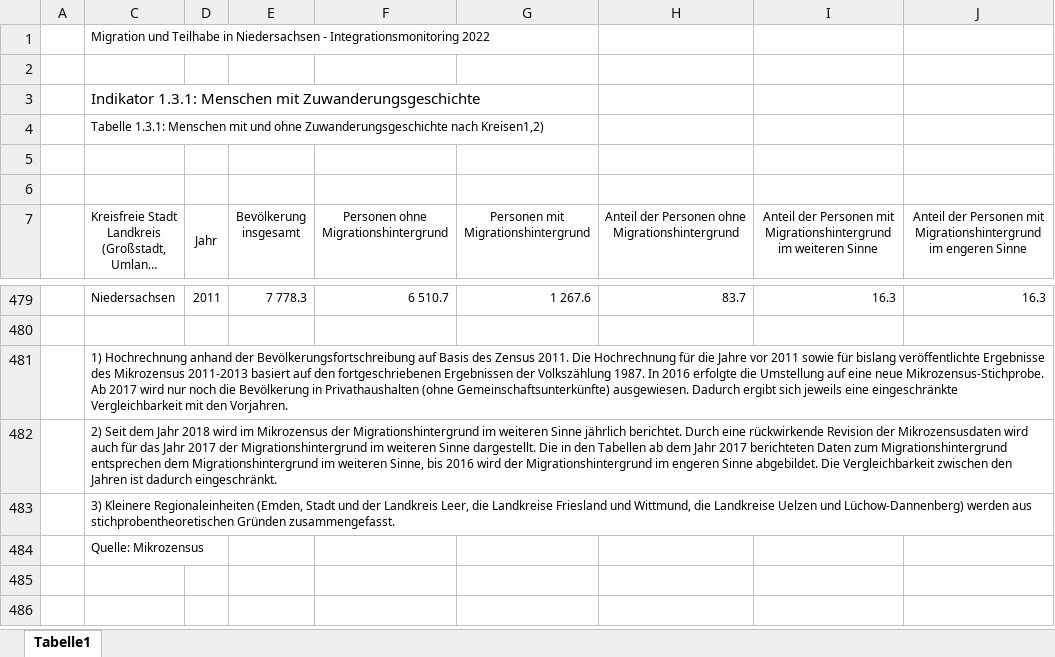
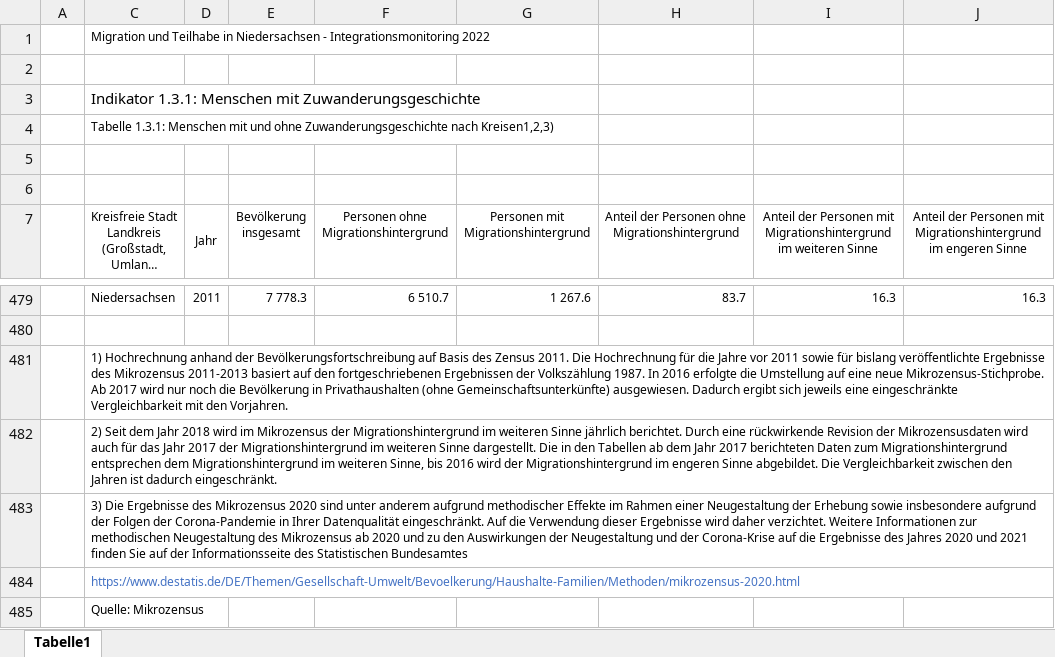
Before and after one commit to christoph-LSN/MT_Site, an Excel workbook: assets/excel/2022_1-3-1.xlsx, sheet Tabelle1, drawn as a sheet; only a part is shown, gaps mark what is left out; long unchanged cells end in …; values as stored, in another font and other column widths than the file's, no borders; the diff names each change by its address in the sheet, - before the commit and + after, or states it on an @@ line.

Commit message:
1-3-1

```diff
--- a/assets/excel/2022_1-3-1.xlsx (sheet Tabelle1)
+++ b/assets/excel/2022_1-3-1.xlsx (sheet Tabelle1)
-C4: …Zuwanderungsgeschichte nach Kreisen1,2)
+C4: …Zuwanderungsgeschichte nach Kreisen1,2,3)
-C483: 3) Kleinere Regionaleinheiten (Emden, Stadt und der Landkreis Leer, die Landkreise Friesland und Wittmund, die Landkreise Uelzen und Lüchow-Dannenberg) werden aus stichprobentheoretischen Gründen zusammengefasst.
+C483: 3) Die Ergebnisse des Mikrozensus 2020 sind unter anderem aufgrund methodischer Effekte im Rahmen einer Neugestaltung der Erhebung sowie insbesondere aufgrund der Folgen der Corona-Pandemie in Ihrer Datenqualität eingeschränkt. Auf die Verwendung dieser Ergebnisse wird daher verzichtet. Weitere Informationen zur methodischen Neugestaltung des Mikrozensus ab 2020 und zu den Auswirkungen der Neugestaltung und der Corona-Krise auf die Ergebnisse des Jahres 2020 und 2021 finden Sie auf der Informationsseite des Statistischen Bundesamtes
+row 484:  | https://www.destatis.de/DE/Themen/Gesellschaft-Umwelt/Bevoelkerung/Haushalte-Familien/Methoden/mikrozensus-2020.html
```
